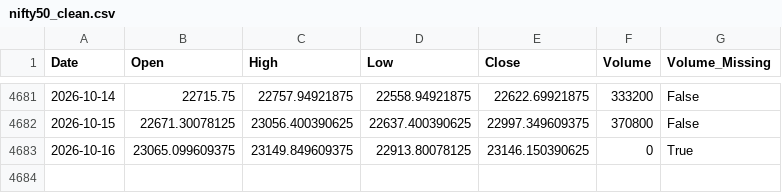
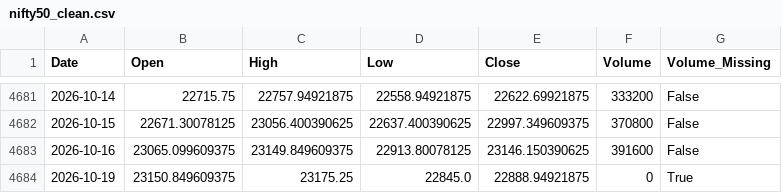
Before and after one commit to Abhi-Tech-Sys/market-intelligence-project, a CSV file: backend/data/processed/nifty50_clean.csv, drawn as a sheet; only a part is shown, gaps mark what is left out.

```diff
--- a/backend/data/processed/nifty50_clean.csv
+++ b/backend/data/processed/nifty50_clean.csv
@@ -4682,2 +4682,3 @@ Date,Open,High,Low,Close,Volume,Volume_Missing
 2026-10-15,22671.30078125,23056.400390625,22637.400390625,22997.349609375,370800,False
-2026-10-16,23065.099609375,23149.849609375,22913.80078125,23146.150390625,0,True
+2026-10-16,23065.099609375,23149.849609375,22913.80078125,23146.150390625,391600,False
+2026-10-19,23150.849609375,23175.25,22845.0,22888.94921875,0,True
```
Also changed, not shown: backend/data/raw/nifty50_yahoo_raw.csv, 1 other file.
